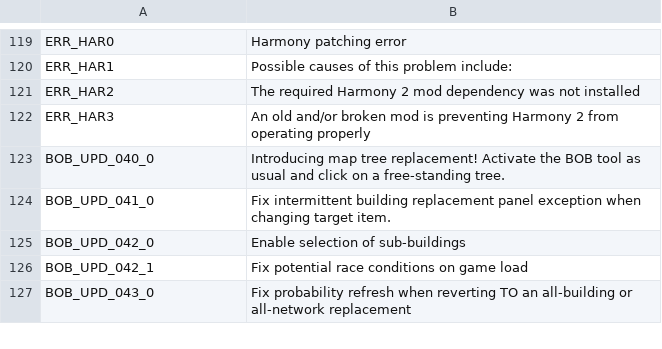
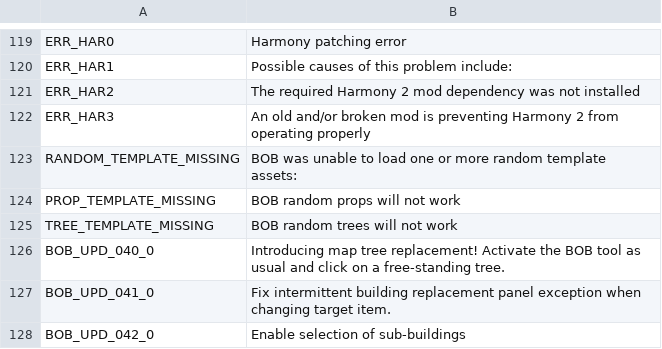
Before and after one commit to algernon-A/BOB, a CSV file: Translations/en-EN.csv, drawn as a sheet; only a part is shown, gaps mark what is left out; the shorter side is filled out with more unchanged rows.

Commit message:
Add error notification for missing random templates.

```diff
--- a/Translations/en-EN.csv
+++ b/Translations/en-EN.csv
@@ -122,2 +122,5 @@
 "ERR_HAR3","An old and/or broken mod is preventing Harmony 2 from operating properly"
+"RANDOM_TEMPLATE_MISSING","BOB was unable to load one or more random template assets:"
+"PROP_TEMPLATE_MISSING","BOB random props will not work"
+"TREE_TEMPLATE_MISSING","BOB random trees will not work"
 "BOB_UPD_040_0","Introducing map tree replacement! Activate the BOB tool as usual and click on a free-standing tree."
```
Also changed, not shown: 4 other files.
